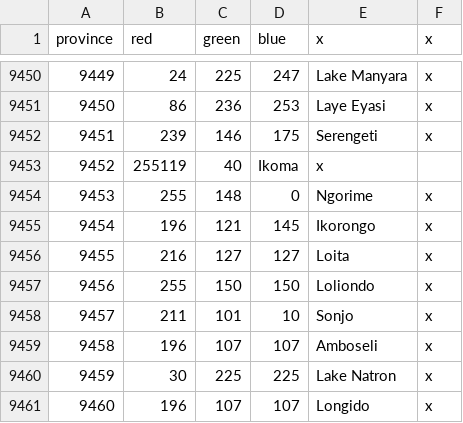
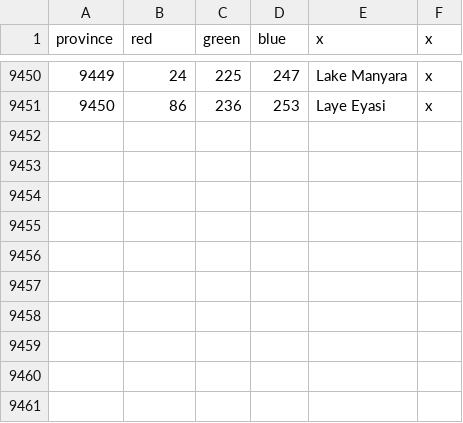
Before and after one commit to LeRoi6/Africa-Universalis-Modding-Community, a CSV file: map/definition.csv, drawn as a sheet; only a part is shown, gaps mark what is left out.

```diff
--- a/map/definition.csv
+++ b/map/definition.csv
@@ -9451,11 +9451 @@ province;red;green;blue;x;x
 9450;86;236;253;Laye Eyasi;x
-9451;239;146;175;Serengeti;x
-9452;255119;40;Ikoma;x
-9453;255;148;0;Ngorime;x
-9454;196;121;145;Ikorongo;x
-9455;216;127;127;Loita;x
-9456;255;150;150;Loliondo;x
-9457;211;101;10;Sonjo;x
-9458;196;107;107;Amboseli;x
-9459;30;225;225;Lake Natron;x
-9460;196;107;107;Longido;x
```
Also changed, not shown: 9 other files.
